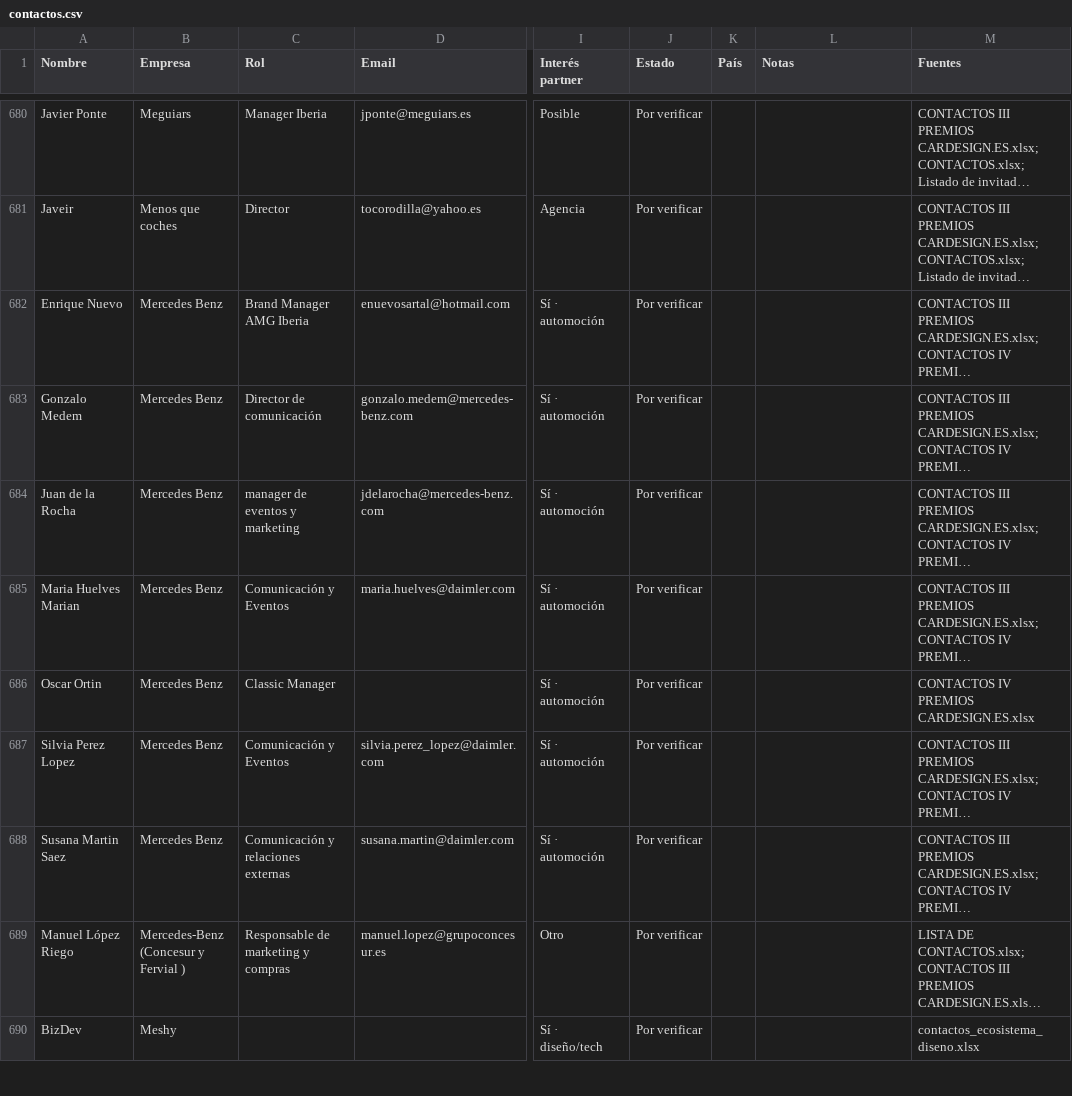
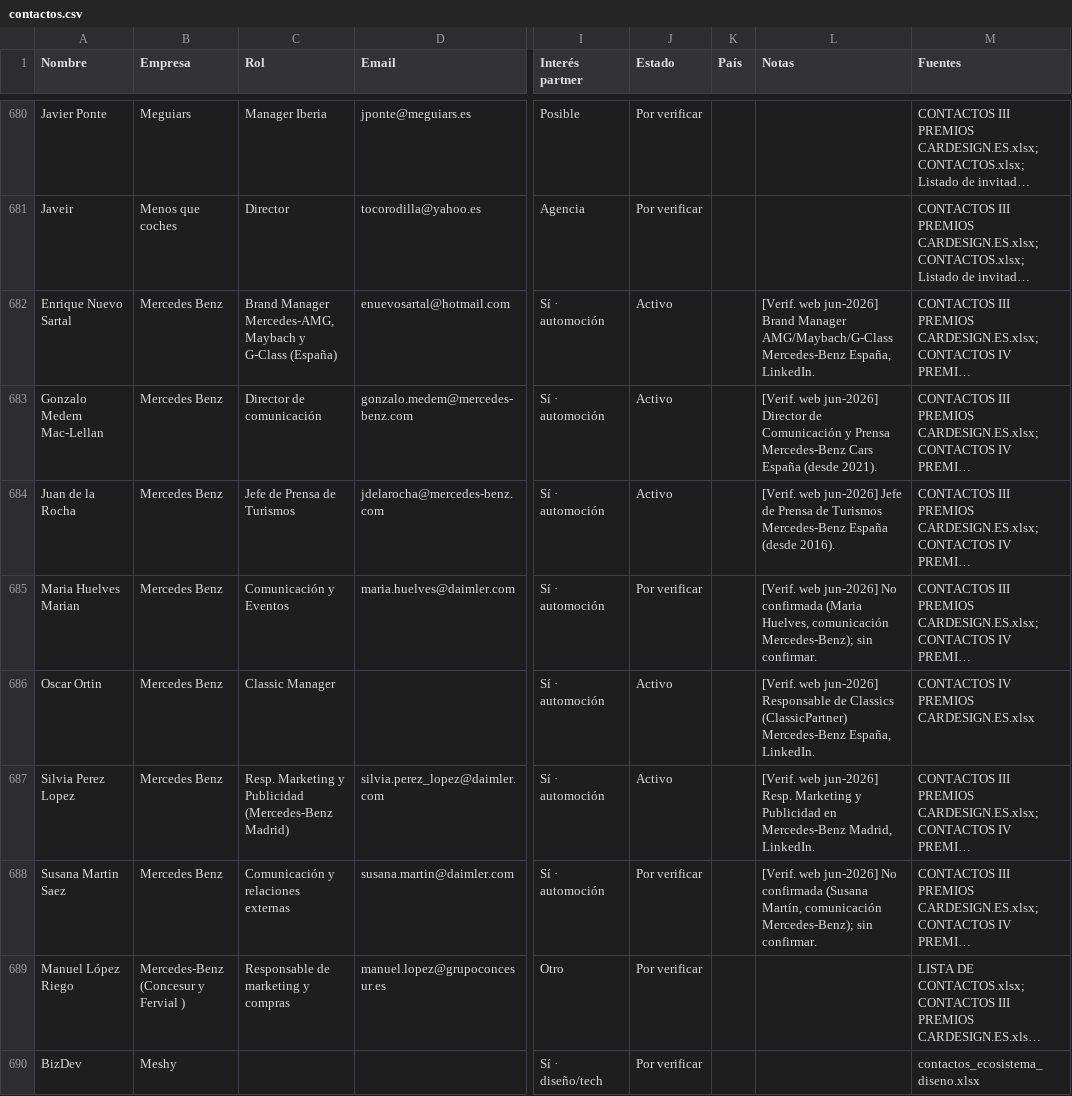
Before and after one commit to alvaromuro99/CarDesign-App, a CSV file: contactos/contactos.csv, drawn as a sheet; only a part is shown, gaps mark what is left out; long unchanged cells end in …; the diff covers the shown part only; the diff names each change by its address in the sheet, - before the commit and + after, or states it on an @@ line.

```diff
--- a/contactos/contactos.csv
+++ b/contactos/contactos.csv
-A682 (Nombre): Enrique Nuevo
+A682 (Nombre): Enrique Nuevo Sartal
-C682 (Rol): Brand Manager AMG Iberia
+C682 (Rol): Brand Manager Mercedes-AMG, Maybach y G-Class (España)
-J682:J684 (Estado): Por verificar
+J682:J684 (Estado): Activo
-L682 (Notas): (empty)
+L682 (Notas): [Verif. web jun-2026] Brand Manager AMG/Maybach/G-Class Mercedes-Benz España, LinkedIn.
-A683 (Nombre): Gonzalo Medem
+A683 (Nombre): Gonzalo Medem Mac-Lellan
-L683 (Notas): (empty)
+L683 (Notas): [Verif. web jun-2026] Director de Comunicación y Prensa Mercedes-Benz Cars España (desde 2021).
-C684 (Rol): manager de eventos y marketing
+C684 (Rol): Jefe de Prensa de Turismos
-L684 (Notas): (empty)
+L684 (Notas): [Verif. web jun-2026] Jefe de Prensa de Turismos Mercedes-Benz España (desde 2016).
-L685 (Notas): (empty)
+L685 (Notas): [Verif. web jun-2026] No confirmada (Maria Huelves, comunicación Mercedes-Benz); sin confirmar.
-J686:J687 (Estado): Por verificar
+J686:J687 (Estado): Activo
-L686 (Notas): (empty)
+L686 (Notas): [Verif. web jun-2026] Responsable de Classics (ClassicPartner) Mercedes-Benz España, LinkedIn.
-C687 (Rol): Comunicación y Eventos
+C687 (Rol): Resp. Marketing y Publicidad (Mercedes-Benz Madrid)
-L687 (Notas): (empty)
+L687 (Notas): [Verif. web jun-2026] Resp. Marketing y Publicidad en Mercedes-Benz Madrid, LinkedIn.
-L688 (Notas): (empty)
+L688 (Notas): [Verif. web jun-2026] No confirmada (Susana Martín, comunicación Mercedes-Benz); sin confirmar.
```
Also changed, not shown: 1 added row, 2 removed rows and 46 edited cells elsewhere in this file, 1 other file.
